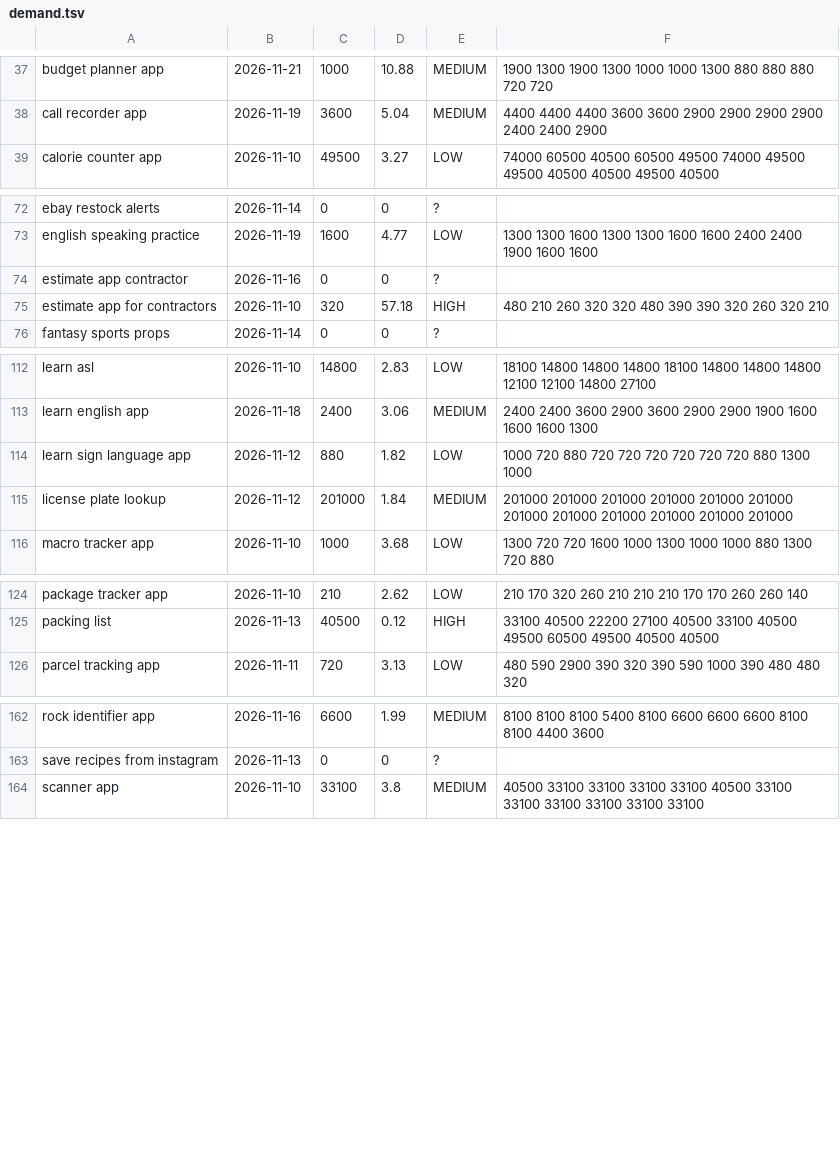
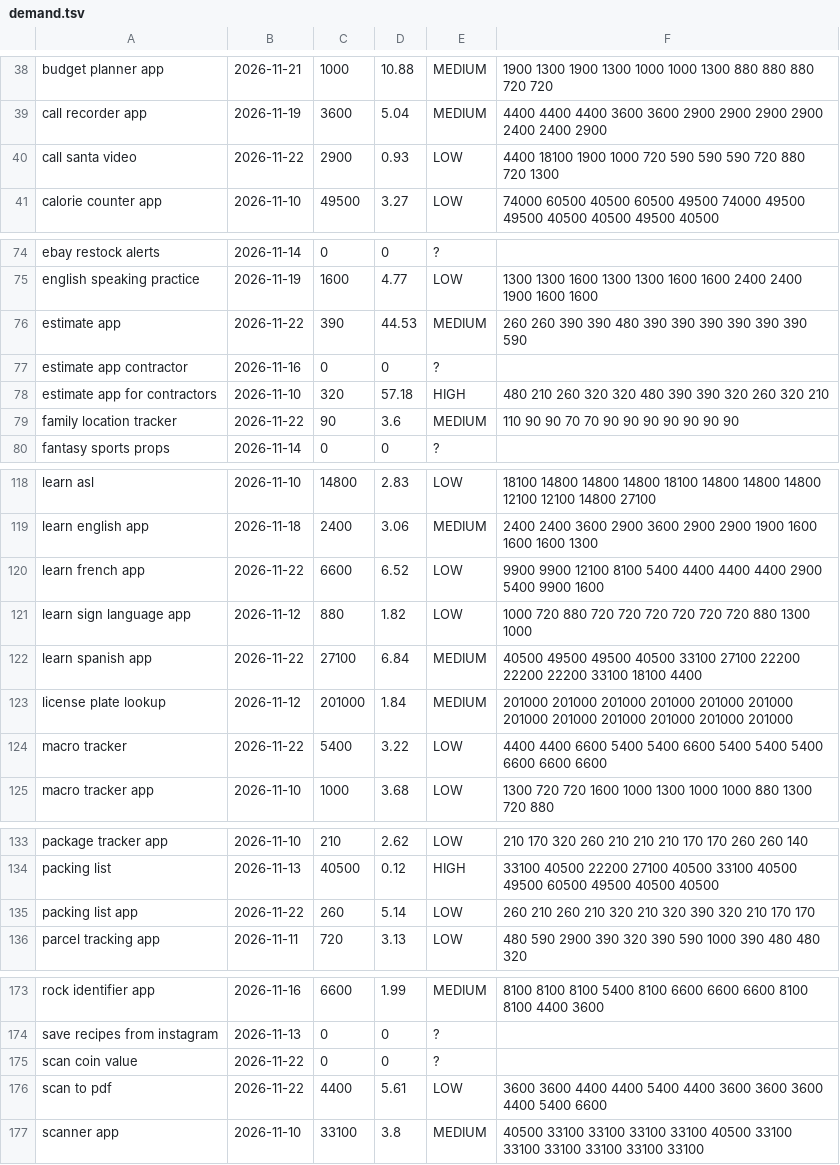
Before and after one commit to kesly/veille, a TSV file: market-scan/data/demand.tsv, drawn as a sheet; only a part is shown, gaps mark what is left out; the diff covers the shown part only; the diff names each change by its address in the sheet, - before the commit and + after, or states it on an @@ line.

```diff
--- a/market-scan/data/demand.tsv
+++ b/market-scan/data/demand.tsv
+row 40: call santa video | 2026-11-22 | 2900 | 0.93 | LOW | 4400 18100 1900 1000 720 590 590 590 720 880 720 1300
+row 76: estimate app | 2026-11-22 | 390 | 44.53 | MEDIUM | 260 260 390 390 480 390 390 390 390 390 390 590
+row 79: family location tracker | 2026-11-22 | 90 | 3.6 | MEDIUM | 110 90 90 70 70 90 90 90 90 90 90 90
+row 120: learn french app | 2026-11-22 | 6600 | 6.52 | LOW | 9900 9900 12100 8100 5400 4400 4400 4400 2900 5400 9900 1600
+row 122: learn spanish app | 2026-11-22 | 27100 | 6.84 | MEDIUM | 40500 49500 49500 40500 33100 27100 22200 22200 22200 33100 18100 4400
+row 124: macro tracker | 2026-11-22 | 5400 | 3.22 | LOW | 4400 4400 6600 5400 5400 6600 5400 5400 5400 6600 6600 6600
+row 135: packing list app | 2026-11-22 | 260 | 5.14 | LOW | 260 210 260 210 320 210 320 390 320 210 170 170
+row 175: scan coin value | 2026-11-22 | 0 | 0 | ?
+row 176: scan to pdf | 2026-11-22 | 4400 | 5.61 | LOW | 3600 3600 4400 4400 5400 4400 3600 3600 3600 4400 5400 6600
```
Also changed, not shown: 7 added rows elsewhere in this file, 2 other files.
